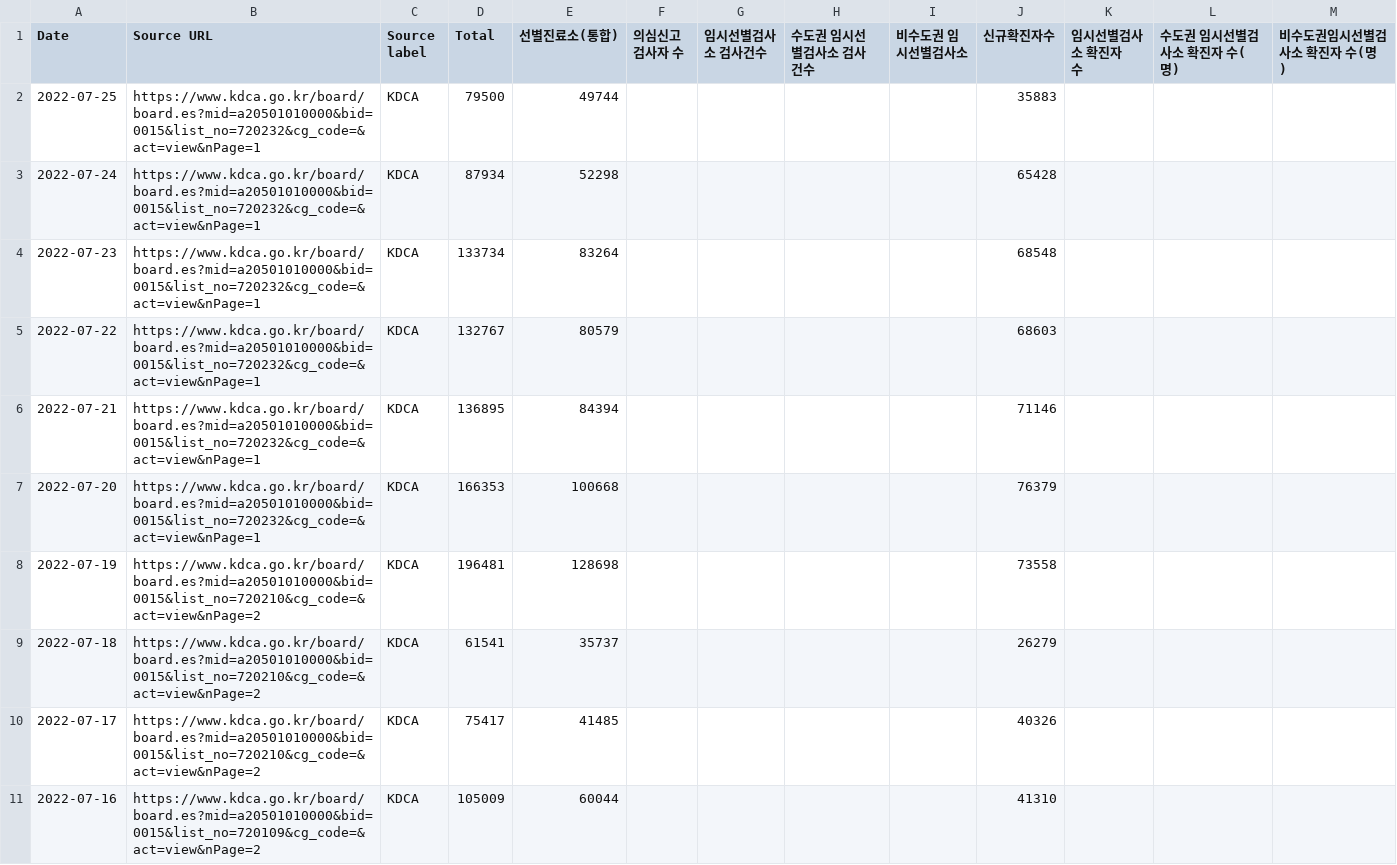
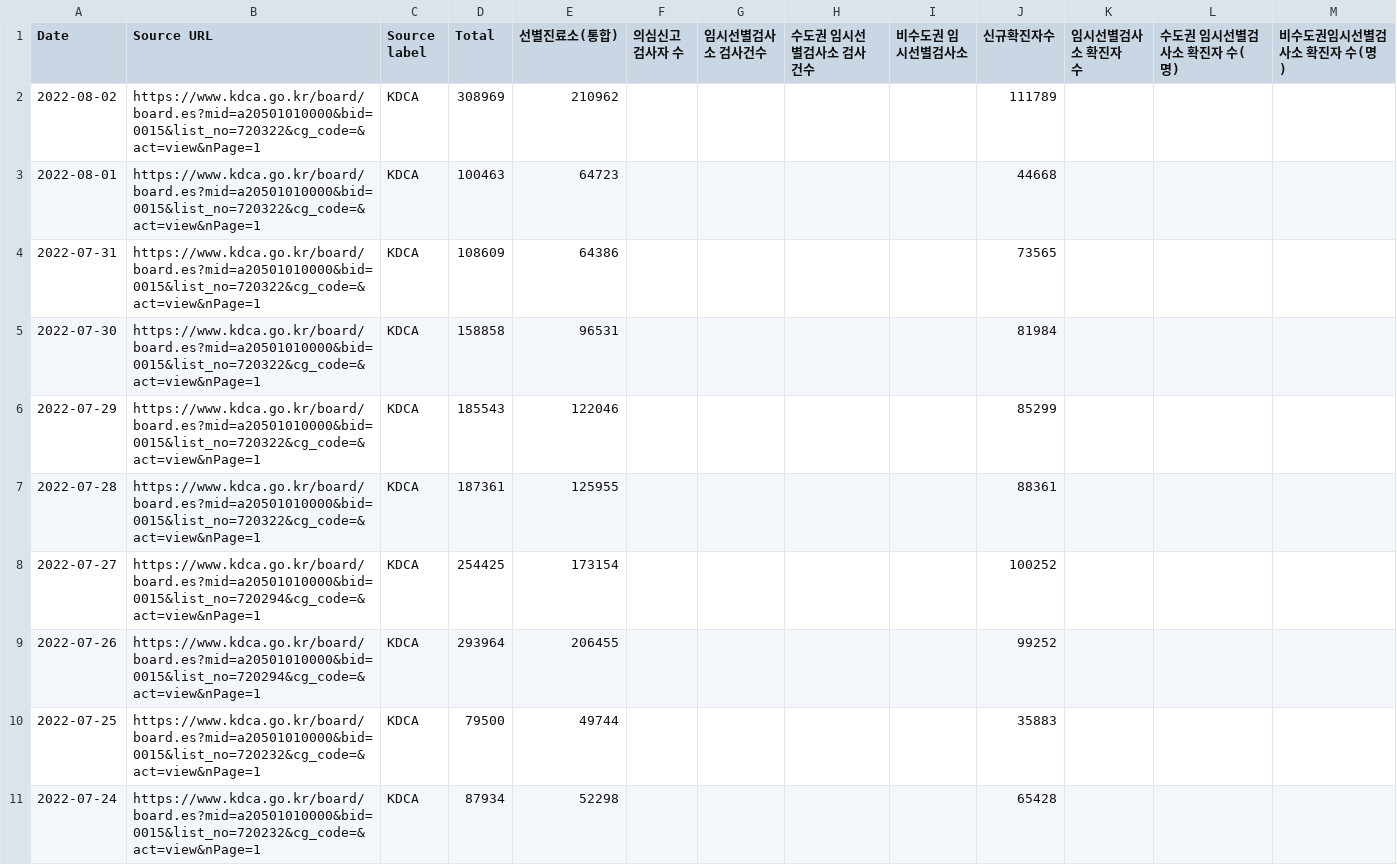
Before and after one commit to WWolf/korea-covid19-hosp-data, a CSV file: testing.csv, drawn as a sheet; only a part is shown; the shorter side is filled out with more unchanged rows.

Commit message:
Update testing.csv

```diff
--- a/testing.csv
+++ b/testing.csv
@@ -1,2 +1,10 @@
 Date,Source URL,Source label,Total,선별진료소(통합),의심신고 검사자 수,임시선별검사소 검사건수,수도권 임시선별검사소 검사건수,비수도권 임시선별검사소,신규확진자수,임시선별검사소 확진자 수,수도권 임시선별검사소 확진자 수(명),비수도권임시선별검사소 확진자 수(명)
+2022-08-02,https://www.kdca.go.kr/board/board.es?mid=a20501010000&bid=0015&list_no=720322&cg_code=&act=view&nPage=1,KDCA,308969,210962,,,,,111789,,,
+2022-08-01,https://www.kdca.go.kr/board/board.es?mid=a20501010000&bid=0015&list_no=720322&cg_code=&act=view&nPage=1,KDCA,100463,64723,,,,,44668,,,
+2022-07-31,https://www.kdca.go.kr/board/board.es?mid=a20501010000&bid=0015&list_no=720322&cg_code=&act=view&nPage=1,KDCA,108609,64386,,,,,73565,,,
+2022-07-30,https://www.kdca.go.kr/board/board.es?mid=a20501010000&bid=0015&list_no=720322&cg_code=&act=view&nPage=1,KDCA,158858,96531,,,,,81984,,,
+2022-07-29,https://www.kdca.go.kr/board/board.es?mid=a20501010000&bid=0015&list_no=720322&cg_code=&act=view&nPage=1,KDCA,185543,122046,,,,,85299,,,
+2022-07-28,https://www.kdca.go.kr/board/board.es?mid=a20501010000&bid=0015&list_no=720322&cg_code=&act=view&nPage=1,KDCA,187361,125955,,,,,88361,,,
+2022-07-27,https://www.kdca.go.kr/board/board.es?mid=a20501010000&bid=0015&list_no=720294&cg_code=&act=view&nPage=1,KDCA,254425,173154,,,,,100252,,,
+2022-07-26,https://www.kdca.go.kr/board/board.es?mid=a20501010000&bid=0015&list_no=720294&cg_code=&act=view&nPage=1,KDCA,293964,206455,,,,,99252,,,
 2022-07-25,https://www.kdca.go.kr/board/board.es?mid=a20501010000&bid=0015&list_no=720232&cg_code=&act=view&nPage=1,KDCA,79500,49744,,,,,35883,,,
```
